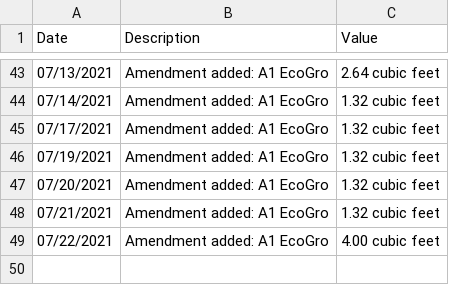
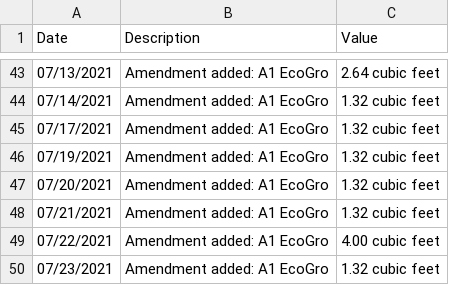
Before and after one commit to markoleszczak/markoleszczak.com, a CSV file: data/soil-colfax.csv, drawn as a sheet; only a part is shown, gaps mark what is left out; the diff names each change by its address in the sheet, - before the commit and + after, or states it on an @@ line.

Commit message:
Update soil-colfax.csv

```diff
--- a/data/soil-colfax.csv
+++ b/data/soil-colfax.csv
+row 50: 07/23/2021 | Amendment added: A1 EcoGro | 1.32 cubic feet
```
